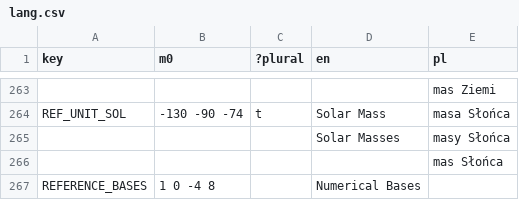
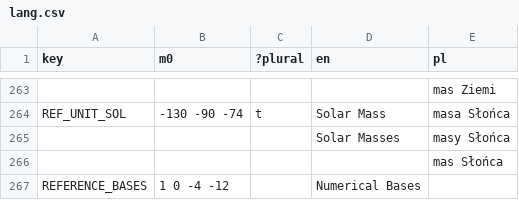
Before and after one commit to A5TR0spud/dscr_asterclient, a CSV file: Localization/lang.csv, drawn as a sheet; only a part is shown, gaps mark what is left out.

```diff
--- a/Localization/lang.csv
+++ b/Localization/lang.csv
@@ -268,2 +268,2 @@ REF_UNIT_SOL,-130 -90 -74,t,Solar Mass,masa Słońca
 ,,,,mas Słońca
-REFERENCE_BASES,1 0 -4 8,,Numerical Bases,
+REFERENCE_BASES,1 0 -4 -12,,Numerical Bases,
```
Also changed, not shown: 6 other files.
